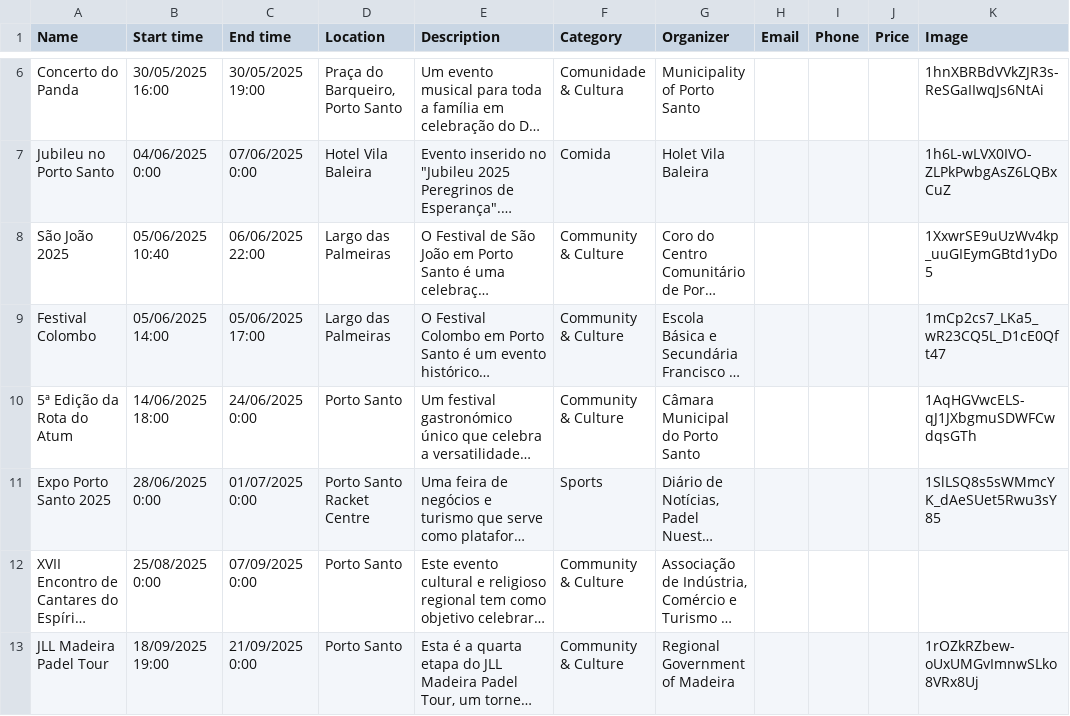
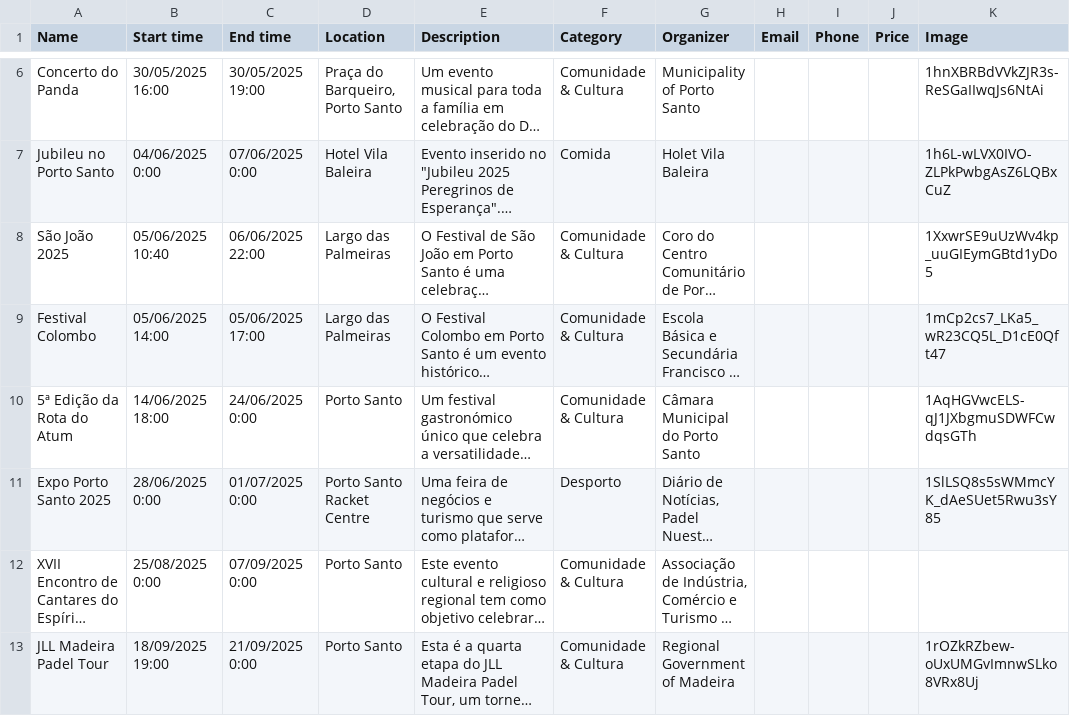
Before and after one commit to zewelor/ps_events, a CSV file: events.csv, drawn as a sheet; only a part is shown, gaps mark what is left out; long unchanged cells end in …; the diff names each change by its address in the sheet, - before the commit and + after, or states it on an @@ line.

```diff
--- a/events.csv
+++ b/events.csv
-F8:F10 (Category): Community & Culture
+F8:F10 (Category): Comunidade & Cultura
-F11 (Category): Sports
+F11 (Category): Desporto
-F12:F13 (Category): Community & Culture
+F12:F13 (Category): Comunidade & Cultura
```
Also changed, not shown: 1 other file.
